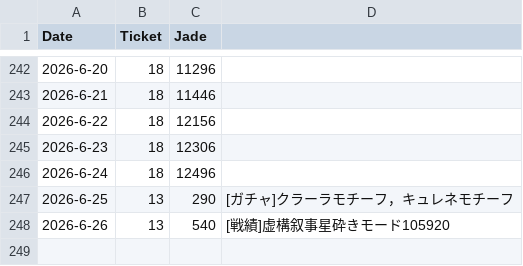
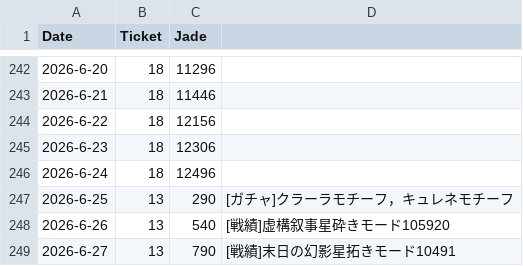
Before and after one commit to kahi221/kahi221.github.io, a CSV file: datas/hsr.csv, drawn as a sheet; only a part is shown, gaps mark what is left out.

```diff
--- a/datas/hsr.csv
+++ b/datas/hsr.csv
@@ -248 +248,2 @@ Date,Ticket,Jade
 2026-6-26,13,540,[戦績]虚構叙事星砕きモード105920
+2026-6-27,13,790,[戦績]末日の幻影星拓きモード10491
```
Also changed, not shown: datas/gsn.csv, datas/zzz.csv.
